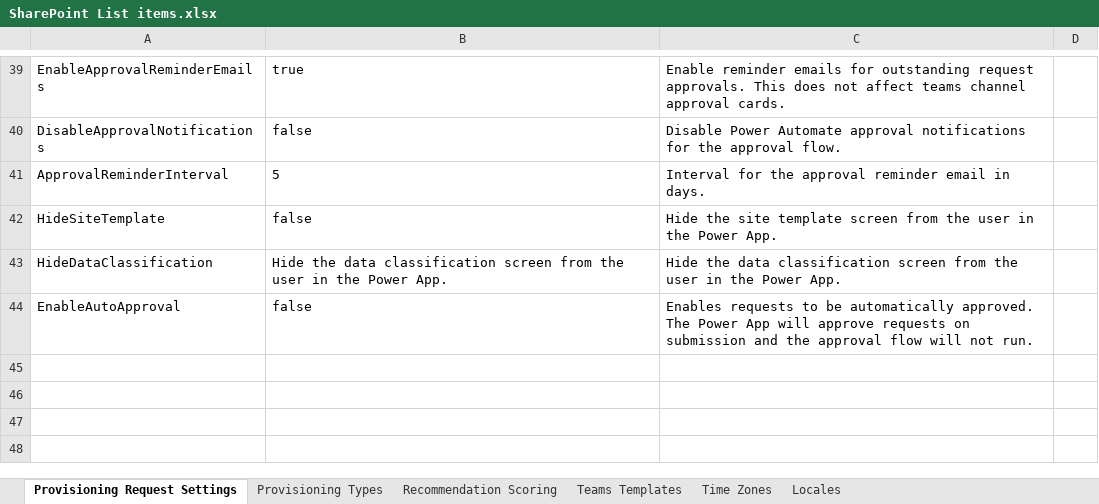
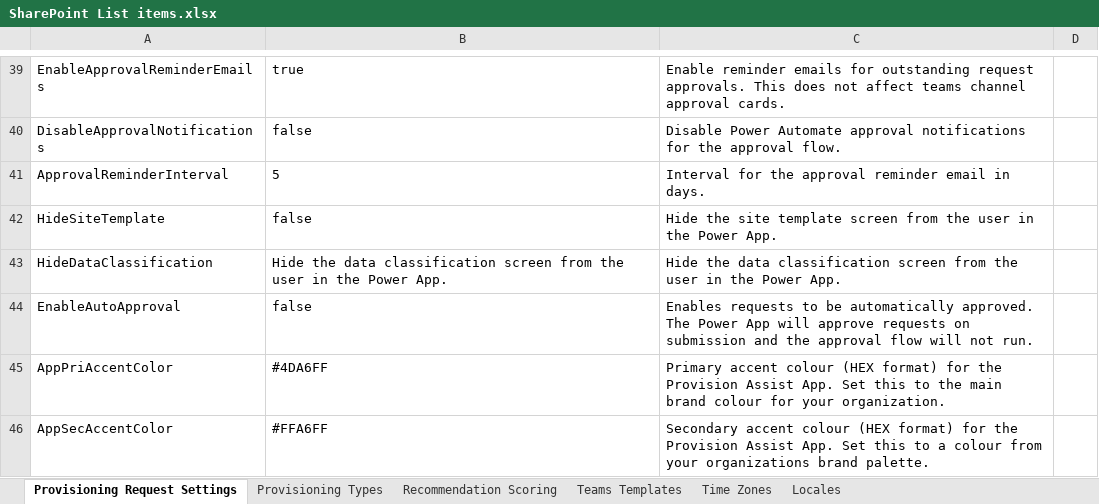
Before and after one commit to pnp/provision-assist-m365, an Excel workbook: Source/Settings/SharePoint List items.xlsx, sheet Provisioning Request Settings, drawn as a sheet; only a part is shown, gaps mark what is left out; values as stored, in another font and other column widths than the file's, no borders; table styles not drawn; the diff names each change by its address in the sheet, - before the commit and + after, or states it on an @@ line.

```diff
--- a/Source/Settings/SharePoint List items.xlsx (sheet Provisioning Request Settings)
+++ b/Source/Settings/SharePoint List items.xlsx (sheet Provisioning Request Settings)
+row 45: AppPriAccentColor | #4DA6FF | Primary accent colour (HEX format) for the Provision Assist App. Set this to the main brand colour for your organization.
+row 46: AppSecAccentColor | #FFA6FF | Secondary accent colour (HEX format) for the Provision Assist App. Set this to a colour from your organizations brand palette.
```
Also changed, not shown: 3 other files.
